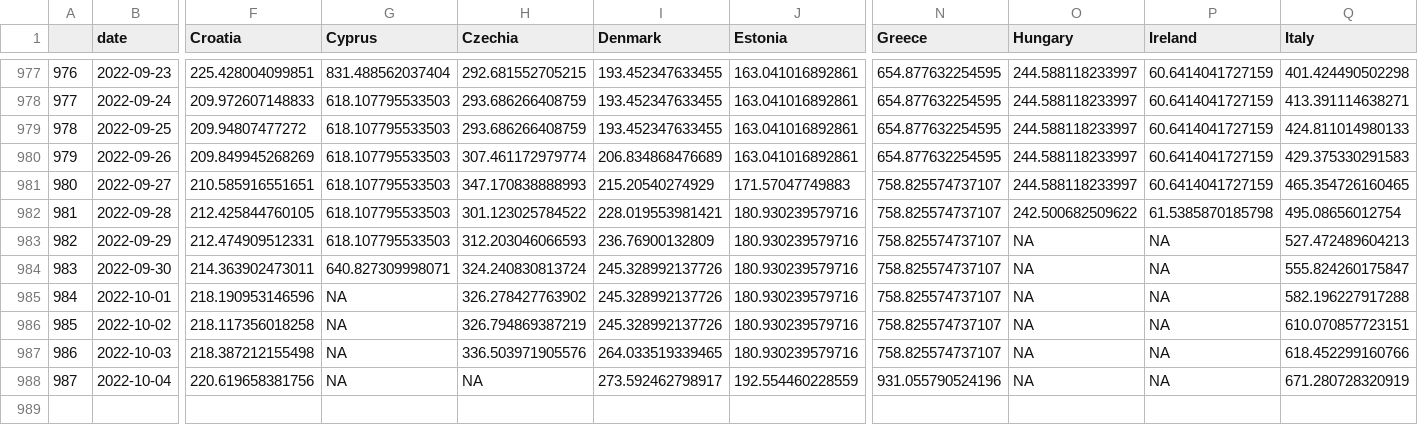
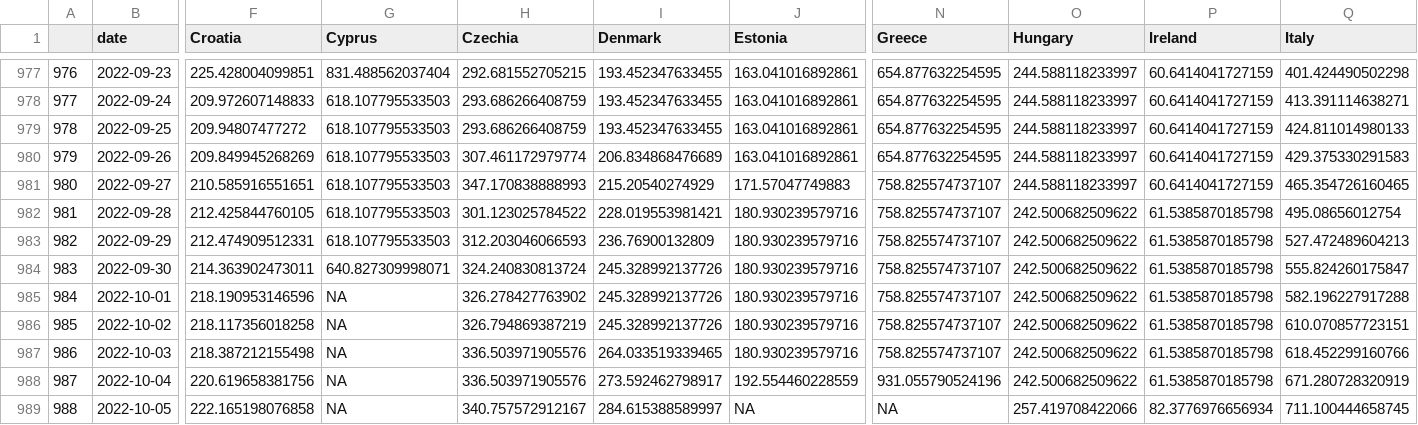
Before and after one commit to dfin-econ/dashboard, a CSV file: cases.csv, drawn as a sheet; only a part is shown, gaps mark what is left out; rows hold the shown columns only; the diff names each change by its address in the sheet, - before the commit and + after, or states it on an @@ line.

```diff
--- a/cases.csv
+++ b/cases.csv
-O983:O988 (Hungary): NA
+O983:O988 (Hungary): 242.500682509622
-P983:P988 (Ireland): NA
+P983:P988 (Ireland): 61.5385870185798
-H988 (Czechia): NA
+H988 (Czechia): 336.503971905576
+row 989: 988 | 2022-10-05 | 222.165198076858 | NA | 340.757572912167 | 284.615388589997 | NA | NA | 257.419708422066 | 82.3776976656934 | 711.100444658745
```
Also changed, not shown: cumulcases.csv, 1 other file.
